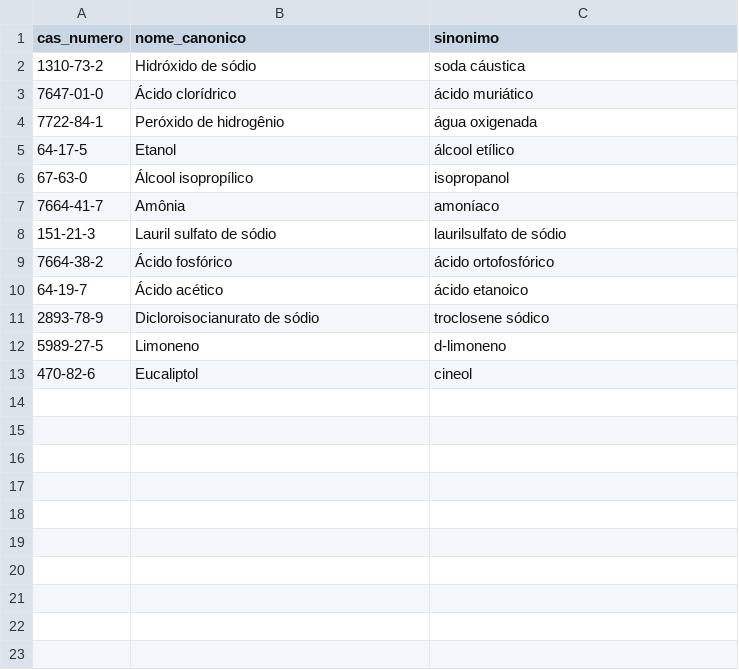
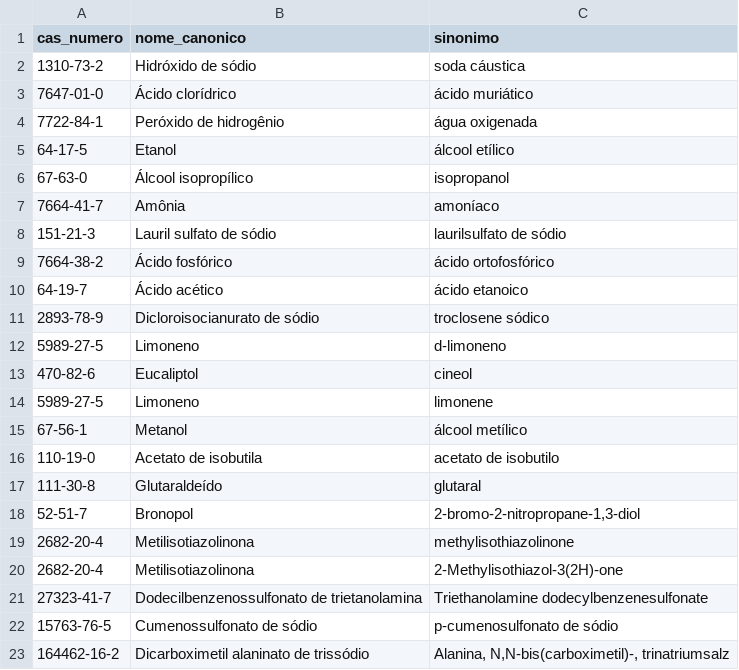
Before and after one commit to Quimia-br/quimia-bd, a CSV file: src/database/sql/data_load/seeds/seed_substancia_sinonimo.csv, drawn as a sheet.

```diff
--- a/src/database/sql/data_load/seeds/seed_substancia_sinonimo.csv
+++ b/src/database/sql/data_load/seeds/seed_substancia_sinonimo.csv
@@ -13 +13,11 @@ cas_numero,nome_canonico,sinonimo
 470-82-6,Eucaliptol,cineol
+5989-27-5,Limoneno,limonene
+67-56-1,Metanol,álcool metílico
+110-19-0,Acetato de isobutila,acetato de isobutilo
+111-30-8,Glutaraldeído,glutaral
+52-51-7,Bronopol,"2-bromo-2-nitropropane-1,3-diol"
+2682-20-4,Metilisotiazolinona,methylisothiazolinone
+2682-20-4,Metilisotiazolinona,2-Methylisothiazol-3(2H)-one
+27323-41-7,Dodecilbenzenossulfonato de trietanolamina,Triethanolamine dodecylbenzenesulfonate
+15763-76-5,Cumenossulfonato de sódio,p-cumenosulfonato de sódio
+164462-16-2,Dicarboximetil alaninato de trissódio,"Alanina, N,N-bis(carboximetil)-, trinatriumsalz"
```
Also changed, not shown: src/database/sql/data_load/mocks/substancia.csv, src/database/sql/data_load/seeds/seed_substancia_classe_quimica.csv.
